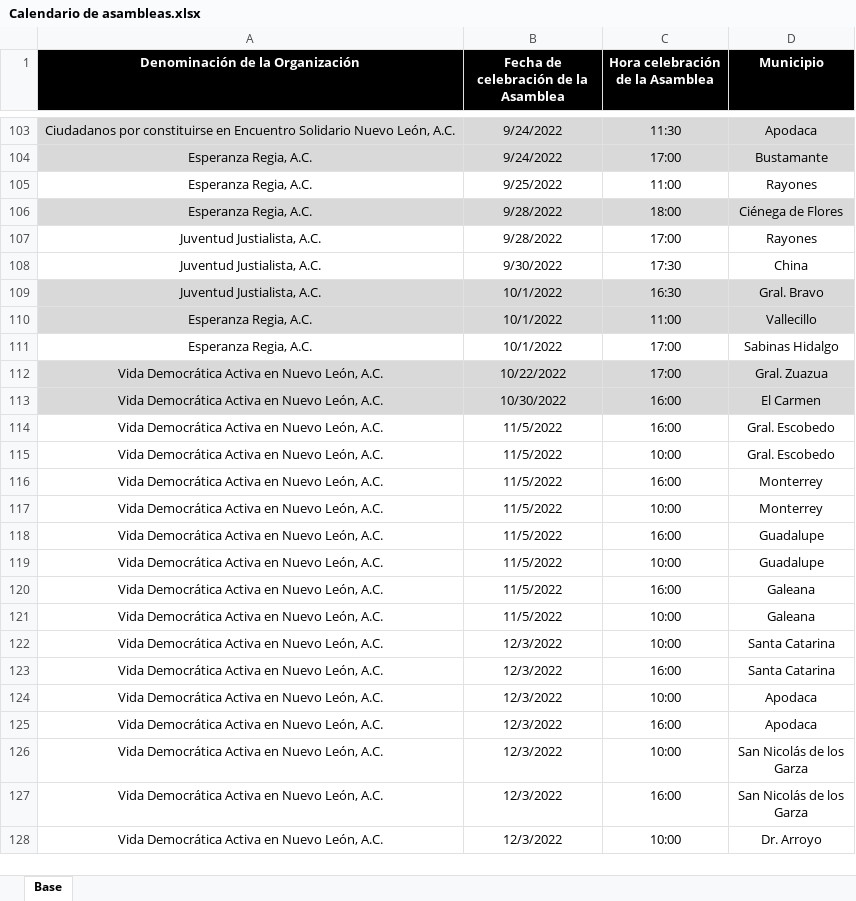
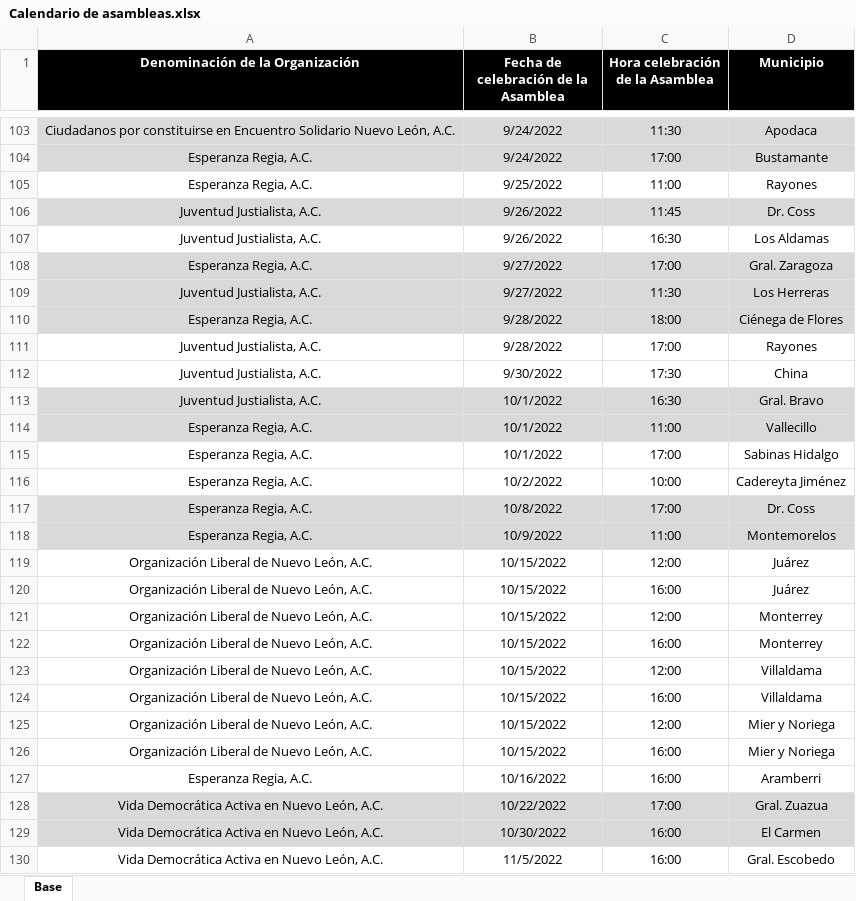
Before and after one commit to RitoCruz12/CalendarioDeAsambleas, an Excel workbook: Calendario de asambleas.xlsx, sheet Base, drawn as a sheet; only a part is shown, gaps mark what is left out; the shorter side is filled out with more unchanged rows; values as stored, in another font and other column widths than the file's, no borders; the diff names each change by its address in the sheet, - before the commit and + after, or states it on an @@ line.

Commit message:
assembly update 40

```diff
--- a/Calendario de asambleas.xlsx (sheet Base)
+++ b/Calendario de asambleas.xlsx (sheet Base)
+row 106: Juventud Justialista, A.C. | 9/26/2022 | 11:45 | Dr. Coss
+row 107: Juventud Justialista, A.C. | 9/26/2022 | 16:30 | Los Aldamas
+row 108: Esperanza Regia, A.C. | 9/27/2022 | 17:00 | Gral. Zaragoza
+row 109: Juventud Justialista, A.C. | 9/27/2022 | 11:30 | Los Herreras
+row 116: Esperanza Regia, A.C. | 10/2/2022 | 10:00 | Cadereyta Jiménez
+row 117: Esperanza Regia, A.C. | 10/8/2022 | 17:00 | Dr. Coss
+row 118: Esperanza Regia, A.C. | 10/9/2022 | 11:00 | Montemorelos
+row 119: Organización Liberal de Nuevo León, A.C. | 10/15/2022 | 12:00 | Juárez
+row 120: Organización Liberal de Nuevo León, A.C. | 10/15/2022 | 16:00 | Juárez
+row 121: Organización Liberal de Nuevo León, A.C. | 10/15/2022 | 12:00 | Monterrey
+row 122: Organización Liberal de Nuevo León, A.C. | 10/15/2022 | 16:00 | Monterrey
+row 123: Organización Liberal de Nuevo León, A.C. | 10/15/2022 | 12:00 | Villaldama
+row 124: Organización Liberal de Nuevo León, A.C. | 10/15/2022 | 16:00 | Villaldama
+row 125: Organización Liberal de Nuevo León, A.C. | 10/15/2022 | 12:00 | Mier y Noriega
+row 126: Organización Liberal de Nuevo León, A.C. | 10/15/2022 | 16:00 | Mier y Noriega
+row 127: Esperanza Regia, A.C. | 10/16/2022 | 16:00 | Aramberri
```
